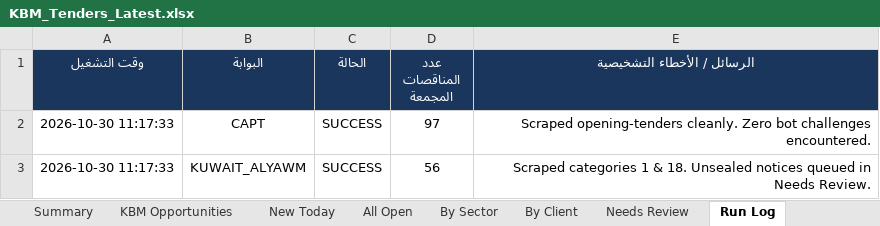
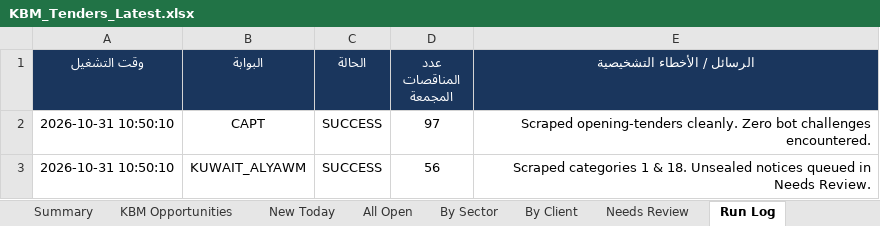
Before and after one commit to 6439144/KBM_TenderScout, an Excel workbook: output/reports/KBM_Tenders_Latest.xlsx, sheet Run Log, drawn as a sheet; values as stored, in another font and other column widths than the file's, no borders; the diff names each change by its address in the sheet, - before the commit and + after, or states it on an @@ line.

```diff
--- a/output/reports/KBM_Tenders_Latest.xlsx (sheet Run Log)
+++ b/output/reports/KBM_Tenders_Latest.xlsx (sheet Run Log)
-A2:A3 (وقت التشغيل): 2026-10-30 11:17:33
+A2:A3 (وقت التشغيل): 2026-10-31 10:50:10
```
Also changed, not shown: sheet Summary, 1 other file.
